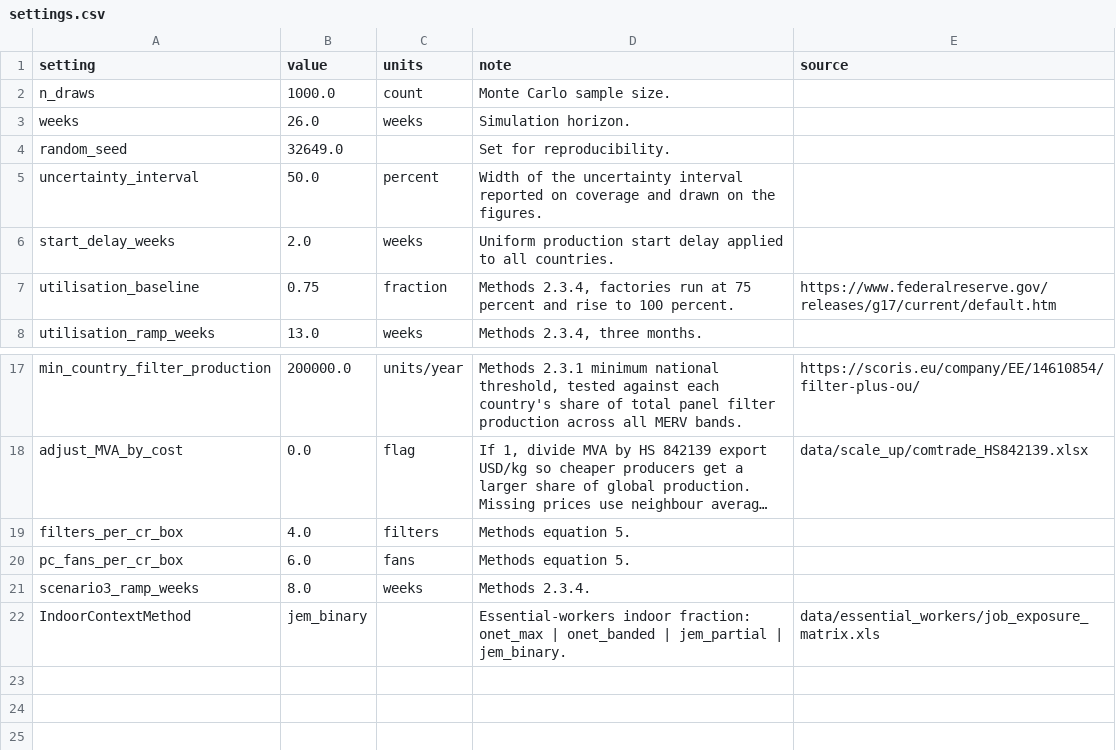
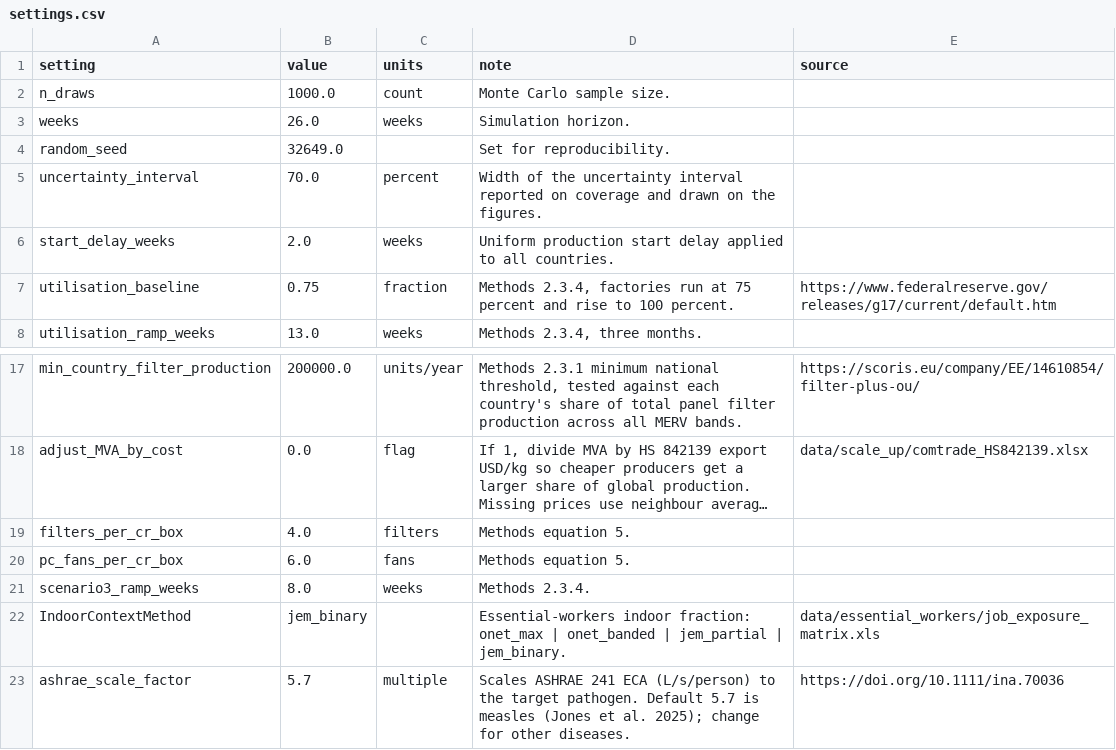
Before and after one commit to jamesmulhall/InRoomAirFilterScaleUp, a CSV file: data/scale_up/settings.csv, drawn as a sheet; only a part is shown, gaps mark what is left out; long unchanged cells end in ….

```diff
--- a/data/scale_up/settings.csv
+++ b/data/scale_up/settings.csv
@@ -4,3 +4,3 @@ weeks,26.0,weeks,Simulation horizon.,
 random_seed,32649.0,,Set for reproducibility.,
-uncertainty_interval,50.0,percent,Width of the uncertainty interval reported on coverage and drawn on the figures.,
+uncertainty_interval,70.0,percent,Width of the uncertainty interval reported on coverage and drawn on the figures.,
 start_delay_weeks,2.0,weeks,Uniform production start delay applied to all countries.,
@@ -22 +22,2 @@ scenario3_ramp_weeks,8.0,weeks,Methods 2.3.4.,
 IndoorContextMethod,jem_binary,,Essential-workers indoor fraction: onet_max | onet_banded | jem_partial | jem_binary.,data/essential_workers/job_exposure_matrix.xls
+ashrae_scale_factor,5.7,multiple,Scales ASHRAE 241 ECA (L/s/person) to the target pathogen. Default 5.7 is measles (Jones et al. 2025); change for other diseases.,https://doi.org/10.1111/ina.70036
```
Also changed, not shown: data/scale_up/parameters.csv, results/scale_up/CR_boxes_prioritized/coverage_vital_scenario1.csv, 46 other files.
